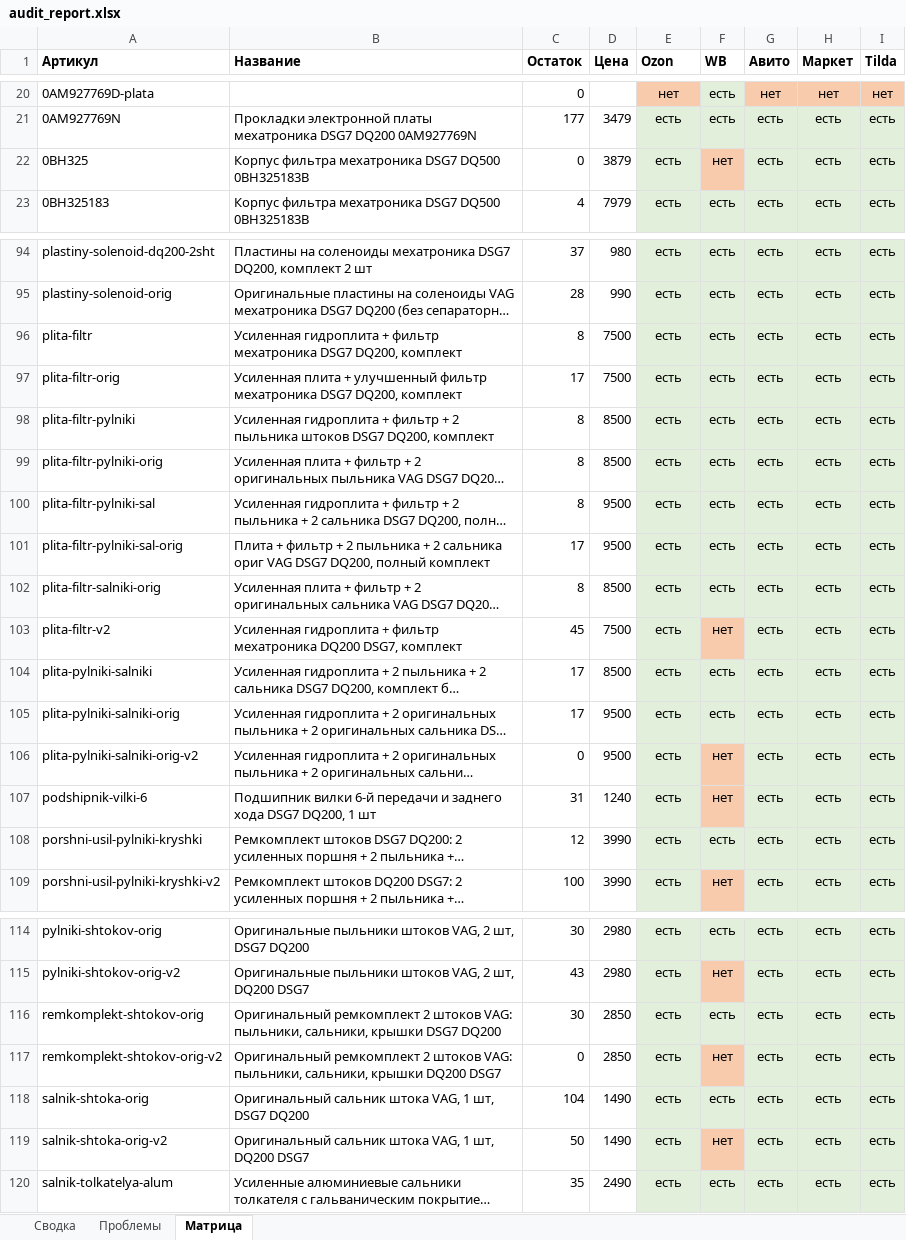
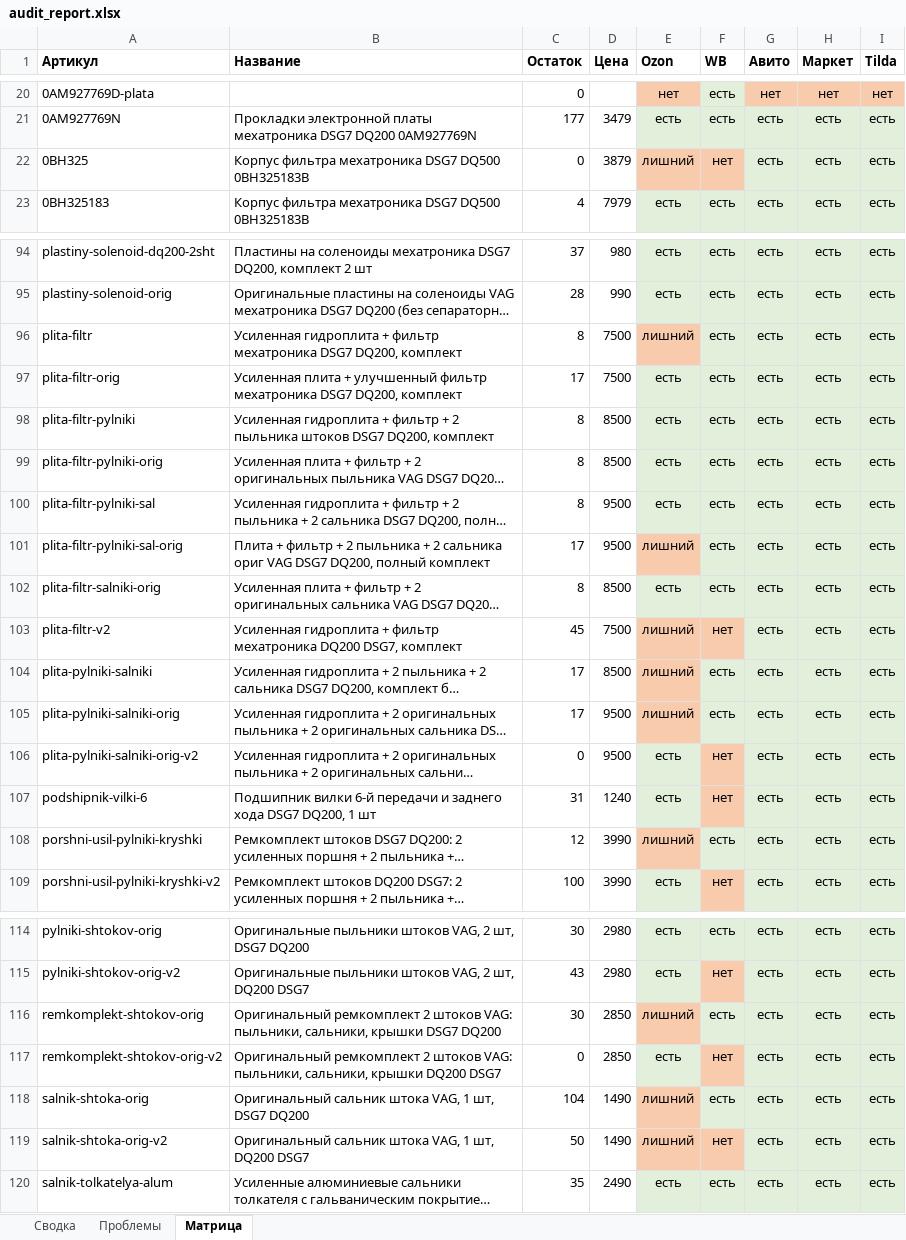
Before and after one commit to antongrigorenko844-prog/marketplace-agent, an Excel workbook: data/audit_report.xlsx, sheet Матрица, drawn as a sheet; only a part is shown, gaps mark what is left out; long unchanged cells end in …; values as stored, in another font and other column widths than the file's, no borders; the diff covers the shown part only; the diff names each change by its address in the sheet, - before the commit and + after, or states it on an @@ line.

```diff
--- a/data/audit_report.xlsx (sheet Матрица)
+++ b/data/audit_report.xlsx (sheet Матрица)
-E22 (Ozon): есть
+E22 (Ozon): лишний
-E22 fill: #E2EFDA
+E22 fill: #F8CBAD
-E96 (Ozon): есть
+E96 (Ozon): лишний
-E96 fill: #E2EFDA
+E96 fill: #F8CBAD
-E101 (Ozon): есть
+E101 (Ozon): лишний
-E101 fill: #E2EFDA
+E101 fill: #F8CBAD
-E103:E105 (Ozon): есть
+E103:E105 (Ozon): лишний
-E103:E105 fill: #E2EFDA
+E103:E105 fill: #F8CBAD
-E108 (Ozon): есть
+E108 (Ozon): лишний
-E108 fill: #E2EFDA
+E108 fill: #F8CBAD
-E116 (Ozon): есть
+E116 (Ozon): лишний
-E116 fill: #E2EFDA
+E116 fill: #F8CBAD
-E118:E119 (Ozon): есть
+E118:E119 (Ozon): лишний
-E118:E119 fill: #E2EFDA
+E118:E119 fill: #F8CBAD
```
Also changed, not shown: 1 edited cell and cell formats elsewhere in this sheet, sheet Проблемы, sheet Сводка, data/avito_feed.xlsx, data/master_control.xlsx, 12 other files.
